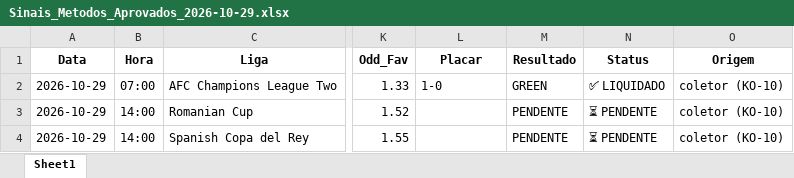
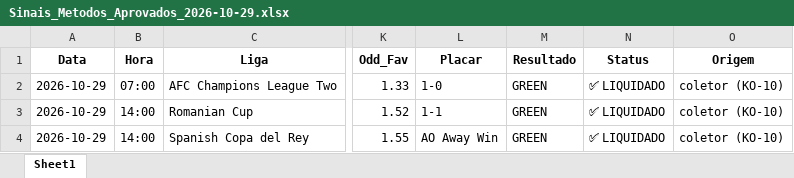
Before and after one commit to rpthiago/ARKAD_PROD, an Excel workbook: metodos_aprovados/Sinais_Metodos_Aprovados_2026-10-29.xlsx, sheet Sheet1, drawn as a sheet; only a part is shown, gaps mark what is left out; values as stored, in another font and other column widths than the file's, no borders; the diff names each change by its address in the sheet, - before the commit and + after, or states it on an @@ line.

Commit message:
chore(radar): auto-sync sinais 2026-10-29 bloco 5

```diff
--- a/metodos_aprovados/Sinais_Metodos_Aprovados_2026-10-29.xlsx (sheet Sheet1)
+++ b/metodos_aprovados/Sinais_Metodos_Aprovados_2026-10-29.xlsx (sheet Sheet1)
-L3 (Placar): (empty)
+L3 (Placar): 1-1
-M3:M4 (Resultado): PENDENTE
+M3:M4 (Resultado): GREEN
-N3:N4 (Status): ⏳ PENDENTE
+N3:N4 (Status): ✅ LIQUIDADO
-L4 (Placar): (empty)
+L4 (Placar): AO Away Win
```
Also changed, not shown: 3 other files.
